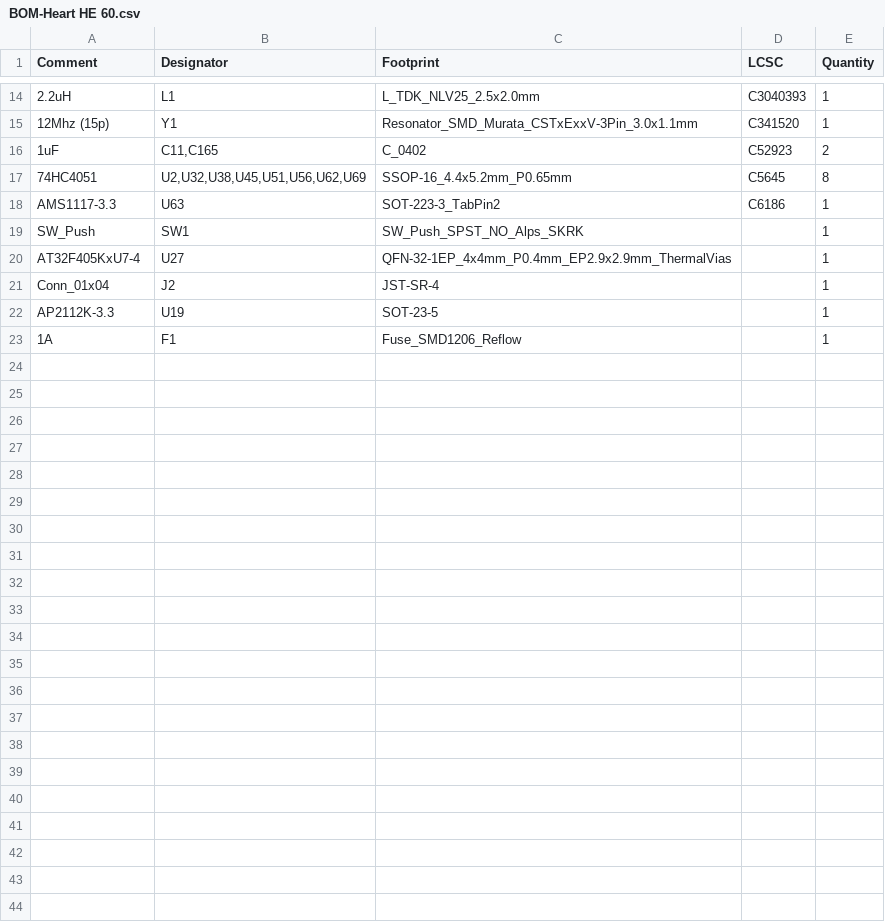
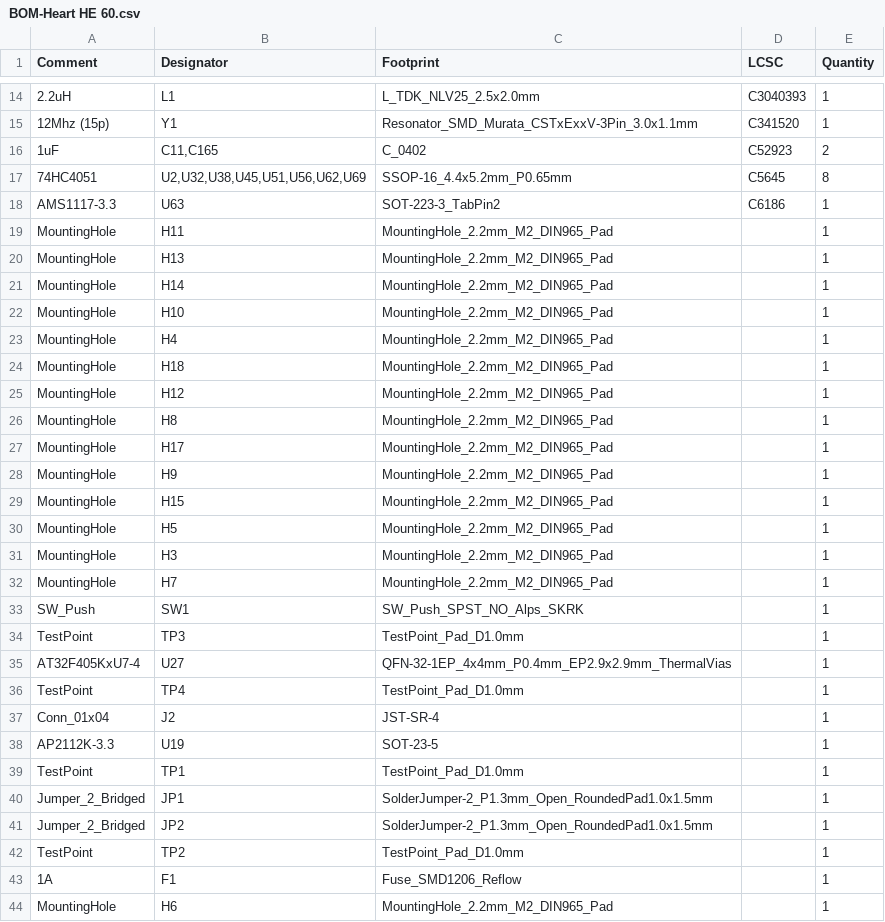
Before and after one commit to MaiTheSan/Floating-HE, a CSV file: jlcpcb/production_files/BOM-Heart HE 60.csv, drawn as a sheet; only a part is shown, gaps mark what is left out; the diff names each change by its address in the sheet, - before the commit and + after, or states it on an @@ line.

Commit message:
add production

```diff
--- a/jlcpcb/production_files/BOM-Heart HE 60.csv
+++ b/jlcpcb/production_files/BOM-Heart HE 60.csv
+row 19: MountingHole | H11 | MountingHole_2.2mm_M2_DIN965_Pad |  | 1
+row 20: MountingHole | H13 | MountingHole_2.2mm_M2_DIN965_Pad |  | 1
+row 21: MountingHole | H14 | MountingHole_2.2mm_M2_DIN965_Pad |  | 1
+row 22: MountingHole | H10 | MountingHole_2.2mm_M2_DIN965_Pad |  | 1
+row 23: MountingHole | H4 | MountingHole_2.2mm_M2_DIN965_Pad |  | 1
+row 24: MountingHole | H18 | MountingHole_2.2mm_M2_DIN965_Pad |  | 1
+row 25: MountingHole | H12 | MountingHole_2.2mm_M2_DIN965_Pad |  | 1
+row 26: MountingHole | H8 | MountingHole_2.2mm_M2_DIN965_Pad |  | 1
+row 27: MountingHole | H17 | MountingHole_2.2mm_M2_DIN965_Pad |  | 1
+row 28: MountingHole | H9 | MountingHole_2.2mm_M2_DIN965_Pad |  | 1
+row 29: MountingHole | H15 | MountingHole_2.2mm_M2_DIN965_Pad |  | 1
+row 30: MountingHole | H5 | MountingHole_2.2mm_M2_DIN965_Pad |  | 1
+row 31: MountingHole | H3 | MountingHole_2.2mm_M2_DIN965_Pad |  | 1
+row 32: MountingHole | H7 | MountingHole_2.2mm_M2_DIN965_Pad |  | 1
+row 34: TestPoint | TP3 | TestPoint_Pad_D1.0mm |  | 1
+row 36: TestPoint | TP4 | TestPoint_Pad_D1.0mm |  | 1
+row 39: TestPoint | TP1 | TestPoint_Pad_D1.0mm |  | 1
+row 40: Jumper_2_Bridged | JP1 | SolderJumper-2_P1.3mm_Open_RoundedPad1.0x1.5mm |  | 1
+row 41: Jumper_2_Bridged | JP2 | SolderJumper-2_P1.3mm_Open_RoundedPad1.0x1.5mm |  | 1
+row 42: TestPoint | TP2 | TestPoint_Pad_D1.0mm |  | 1
+row 44: MountingHole | H6 | MountingHole_2.2mm_M2_DIN965_Pad |  | 1
```
Also changed, not shown: jlcpcb/production_files/CPL-Heart HE 60.csv, 17 other files.
